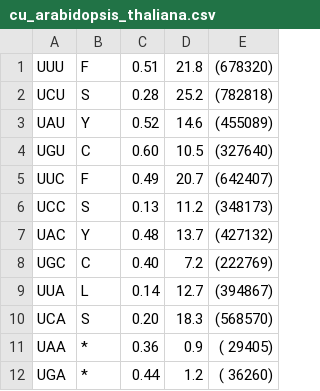
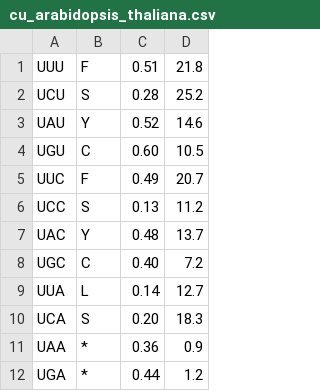
Before and after one commit to echoloop96/Informational-Genomics, a CSV file: cu_arabidopsis_thaliana.csv, drawn as a sheet; only a part is shown; the diff names each change by its address in the sheet, - before the commit and + after, or states it on an @@ line.

Commit message:
Update cu_arabidopsis_thaliana.csv

```diff
--- a/cu_arabidopsis_thaliana.csv
+++ b/cu_arabidopsis_thaliana.csv
-column E, rows 1-12: (678320) | (782818) | (455089) | (327640) | (642407) | (348173) | (427132) | (222769) | (394867) | (568570) | ( 29405) | ( 36260)
```
